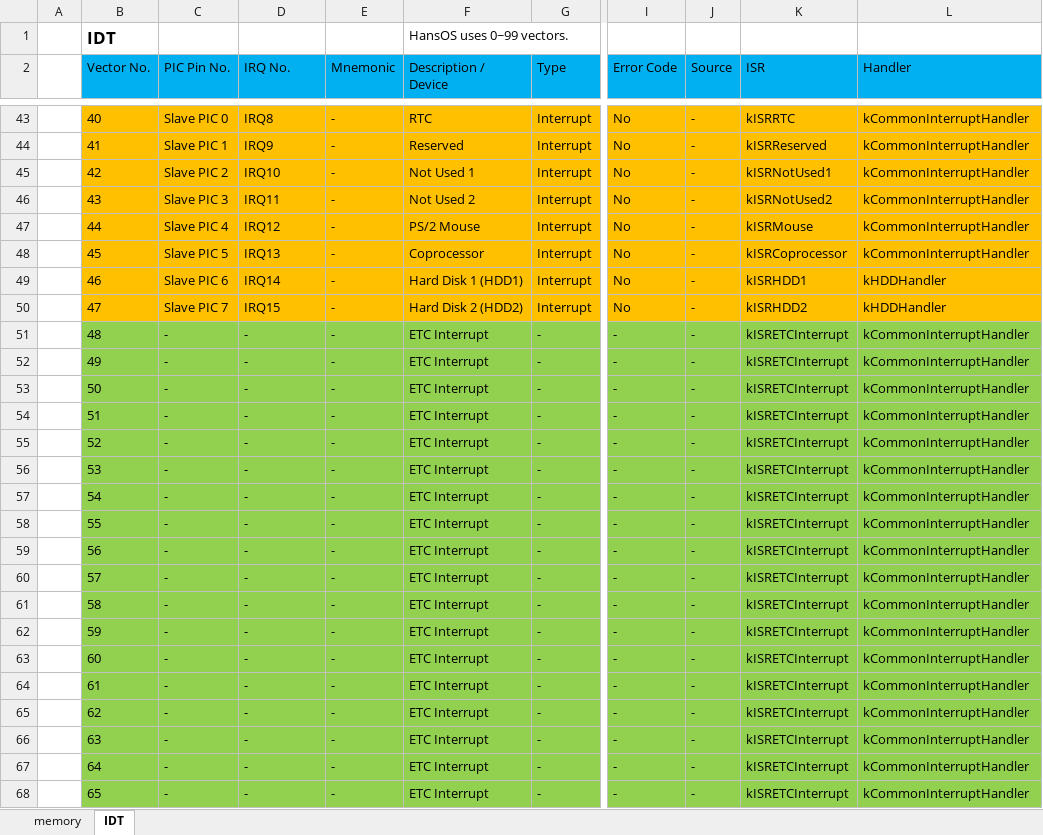
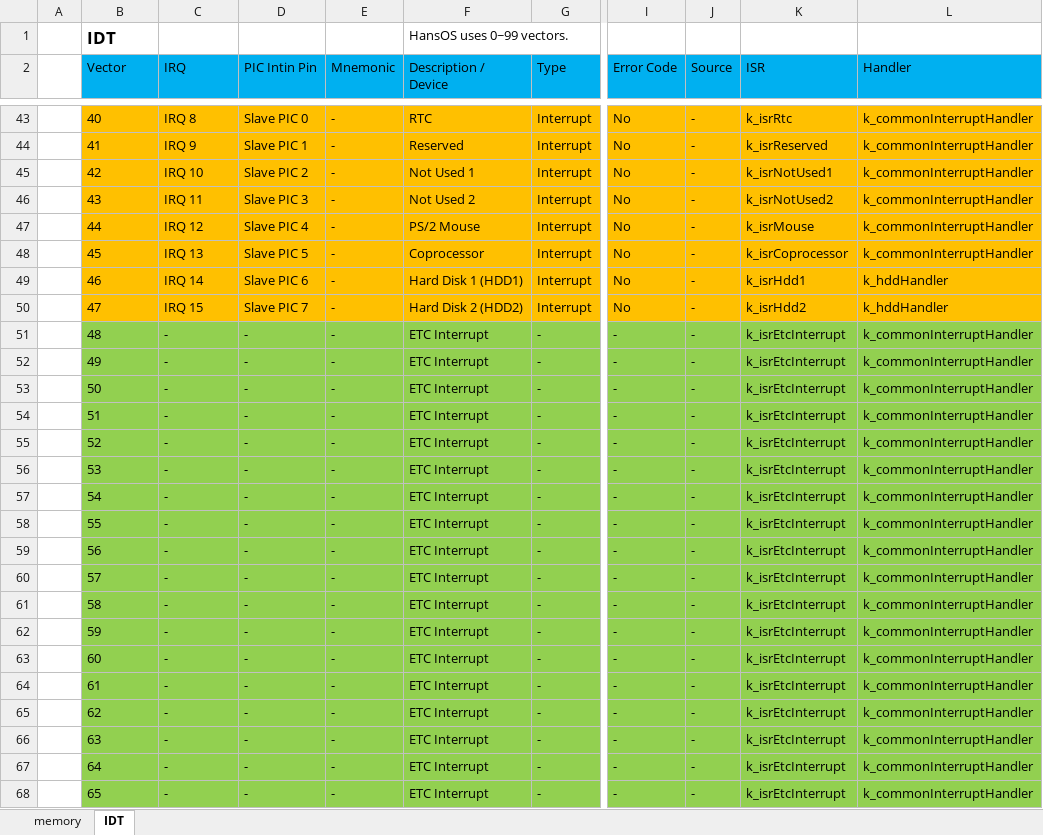
Before and after one commit to hansung080/hos, an Excel workbook: docs/hans-os_ref.xlsx, sheet IDT, drawn as a sheet; only a part is shown, gaps mark what is left out; values as stored, in another font and other column widths than the file's, no borders; the diff covers the shown part only; the diff names each change by its address in the sheet, - before the commit and + after, or states it on an @@ line.

Commit message:
added interrupt load balancing

```diff
--- a/docs/hans-os_ref.xlsx (sheet IDT)
+++ b/docs/hans-os_ref.xlsx (sheet IDT)
-B2: Vector No.
+B2: Vector
-C2: PIC Pin No.
+C2: IRQ
-D2: IRQ No.
+D2: PIC Intin Pin
-C43 (IRQ): Slave PIC 0
+C43 (IRQ): IRQ 8
-D43 (PIC Intin Pin): IRQ8
+D43 (PIC Intin Pin): Slave PIC 0
-K43 (ISR): kISRRTC
+K43 (ISR): k_isrRtc
-L43:L48 (Handler): kCommonInterruptHandler
+L43:L48 (Handler): k_commonInterruptHandler
-C44 (IRQ): Slave PIC 1
+C44 (IRQ): IRQ 9
-D44 (PIC Intin Pin): IRQ9
+D44 (PIC Intin Pin): Slave PIC 1
-K44 (ISR): kISRReserved
+K44 (ISR): k_isrReserved
-C45 (IRQ): Slave PIC 2
+C45 (IRQ): IRQ 10
-D45 (PIC Intin Pin): IRQ10
+D45 (PIC Intin Pin): Slave PIC 2
-K45 (ISR): kISRNotUsed1
+K45 (ISR): k_isrNotUsed1
-C46 (IRQ): Slave PIC 3
+C46 (IRQ): IRQ 11
-D46 (PIC Intin Pin): IRQ11
+D46 (PIC Intin Pin): Slave PIC 3
-K46 (ISR): kISRNotUsed2
+K46 (ISR): k_isrNotUsed2
-C47 (IRQ): Slave PIC 4
+C47 (IRQ): IRQ 12
-D47 (PIC Intin Pin): IRQ12
+D47 (PIC Intin Pin): Slave PIC 4
-K47 (ISR): kISRMouse
+K47 (ISR): k_isrMouse
-C48 (IRQ): Slave PIC 5
+C48 (IRQ): IRQ 13
-D48 (PIC Intin Pin): IRQ13
+D48 (PIC Intin Pin): Slave PIC 5
-K48 (ISR): kISRCoprocessor
+K48 (ISR): k_isrCoprocessor
-C49 (IRQ): Slave PIC 6
+C49 (IRQ): IRQ 14
-D49 (PIC Intin Pin): IRQ14
+D49 (PIC Intin Pin): Slave PIC 6
-K49 (ISR): kISRHDD1
+K49 (ISR): k_isrHdd1
-L49:L50 (Handler): kHDDHandler
+L49:L50 (Handler): k_hddHandler
-C50 (IRQ): Slave PIC 7
+C50 (IRQ): IRQ 15
-D50 (PIC Intin Pin): IRQ15
+D50 (PIC Intin Pin): Slave PIC 7
-K50 (ISR): kISRHDD2
+K50 (ISR): k_isrHdd2
-K51:K68 (ISR): kISRETCInterrupt
+K51:K68 (ISR): k_isrEtcInterrupt
-L51:L68 (Handler): kCommonInterruptHandler
+L51:L68 (Handler): k_commonInterruptHandler
```
Also changed, not shown: 167 edited cells elsewhere in this sheet, sheet memory, 28 other files.
